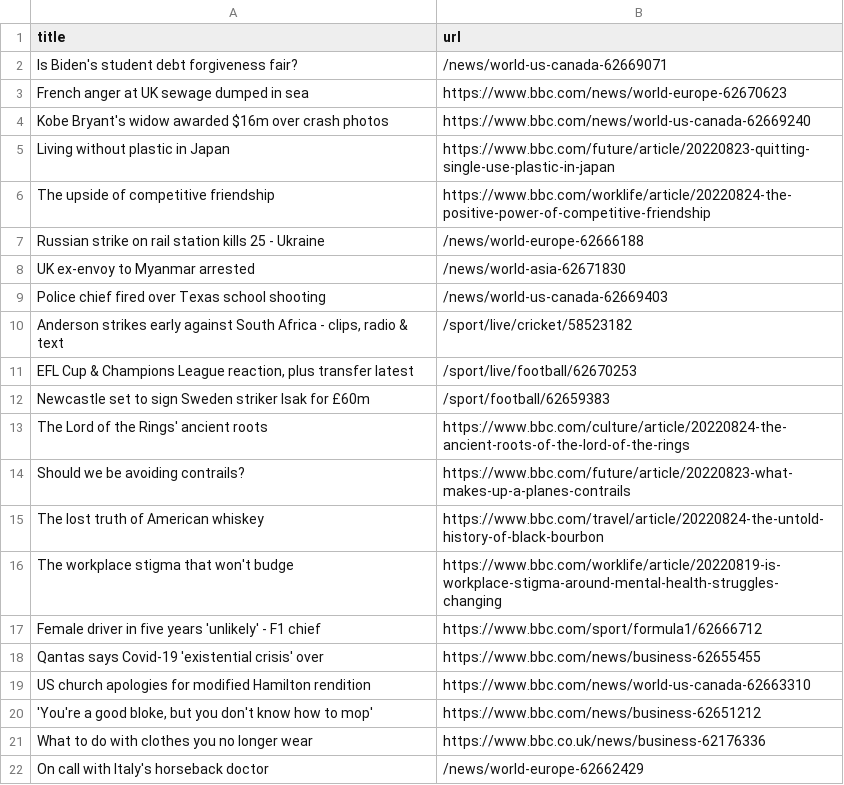
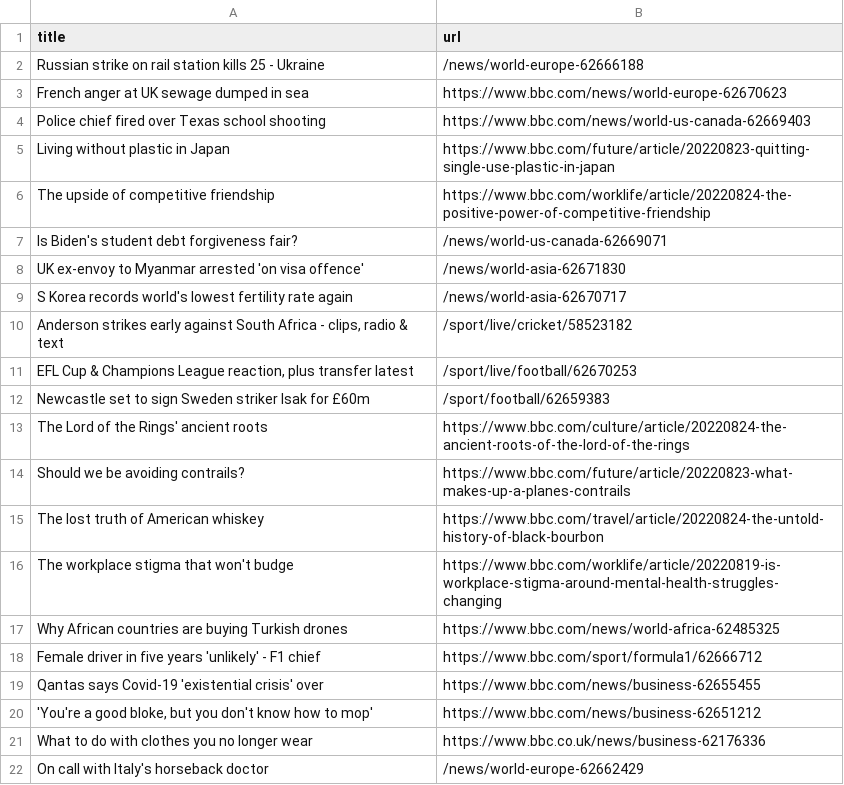
Before and after one commit to AyukaAK/automatic-scraper-bbc, a CSV file: bbc.csv, drawn as a sheet; only a part is shown.

```diff
--- a/bbc.csv
+++ b/bbc.csv
@@ -1,10 +1,10 @@
 title,url
-Is Biden's student debt forgiveness fair?,/news/world-us-canada-62669071
+Russian strike on rail station kills 25 - Ukraine,/news/world-europe-62666188
 French anger at UK sewage dumped in sea,https://www.bbc.com/news/world-europe-62670623
-Kobe Bryant's widow awarded $16m over crash photos,https://www.bbc.com/news/world-us-canada-62669240
+Police chief fired over Texas school shooting,https://www.bbc.com/news/world-us-canada-62669403
 Living without plastic in Japan,https://www.bbc.com/future/article/20220823-quitting-single-use-plastic-in-japan
 The upside of competitive friendship,https://www.bbc.com/worklife/article/20220824-the-positive-power-of-competitive-friendship
-Russian strike on rail station kills 25 - Ukraine,/news/world-europe-62666188
-UK ex-envoy to Myanmar arrested,/news/world-asia-62671830
-Police chief fired over Texas school shooting,/news/world-us-canada-62669403
+Is Biden's student debt forgiveness fair?,/news/world-us-canada-62669071
+UK ex-envoy to Myanmar arrested 'on visa offence',/news/world-asia-62671830
+S Korea records world's lowest fertility rate again,/news/world-asia-62670717
 "Anderson strikes early against South Africa - clips, radio & text",/sport/live/cricket/58523182
@@ -16,5 +16,5 @@ The lost truth of American whiskey,https://www.bbc.com/travel/article/20220824-t
 The workplace stigma that won't budge,https://www.bbc.com/worklife/article/20220819-is-workplace-stigma-around-mental-health-struggles-changing
+Why African countries are buying Turkish drones,https://www.bbc.com/news/world-africa-62485325
 Female driver in five years 'unlikely' - F1 chief,https://www.bbc.com/sport/formula1/62666712
 Qantas says Covid-19 'existential crisis' over,https://www.bbc.com/news/business-62655455
-US church apologies for modified Hamilton rendition,https://www.bbc.com/news/world-us-canada-62663310
 "'You're a good bloke, but you don't know how to mop'",https://www.bbc.com/news/business-62651212
```
